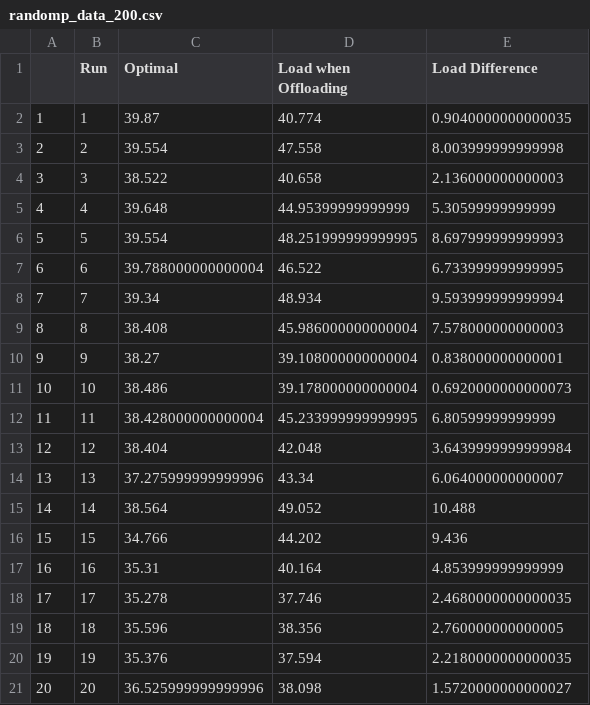
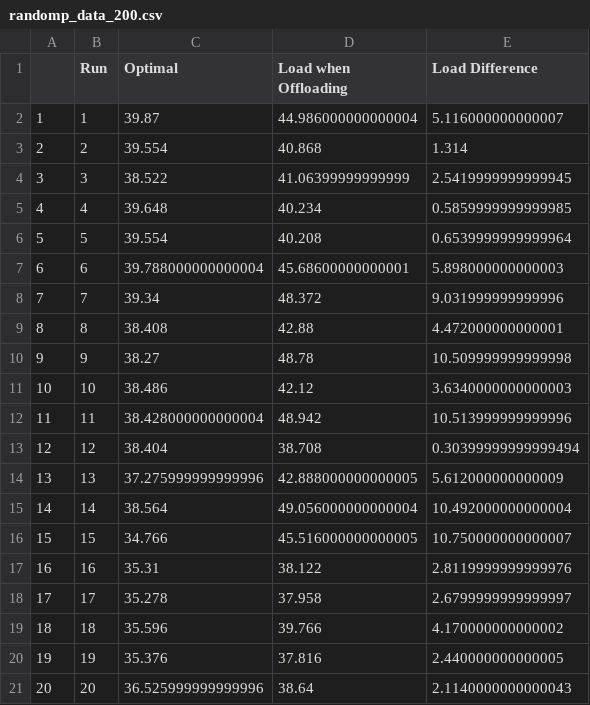
Before and after one commit to podyssea/Optimal-Stopping-Theory-Models, a CSV file: build/randomp_figures/dataframes/randomp_data_200.csv, drawn as a sheet.

```diff
--- a/build/randomp_figures/dataframes/randomp_data_200.csv
+++ b/build/randomp_figures/dataframes/randomp_data_200.csv
@@ -1,21 +1,21 @@
 ,Run,Optimal,Load when Offloading,Load Difference
-1,1,39.87,40.774,0.9040000000000035
-2,2,39.554,47.558,8.003999999999998
-3,3,38.522,40.658,2.136000000000003
-4,4,39.648,44.95399999999999,5.30599999999999
-5,5,39.554,48.251999999999995,8.697999999999993
-6,6,39.788000000000004,46.522,6.733999999999995
-7,7,39.34,48.934,9.593999999999994
-8,8,38.408,45.986000000000004,7.578000000000003
-9,9,38.27,39.108000000000004,0.838000000000001
-10,10,38.486,39.178000000000004,0.6920000000000073
-11,11,38.428000000000004,45.233999999999995,6.80599999999999
-12,12,38.404,42.048,3.6439999999999984
-13,13,37.275999999999996,43.34,6.064000000000007
-14,14,38.564,49.052,10.488
-15,15,34.766,44.202,9.436
-16,16,35.31,40.164,4.853999999999999
-17,17,35.278,37.746,2.4680000000000035
-18,18,35.596,38.356,2.760000000000005
-19,19,35.376,37.594,2.2180000000000035
-20,20,36.525999999999996,38.098,1.5720000000000027
+1,1,39.87,44.986000000000004,5.116000000000007
+2,2,39.554,40.868,1.314
+3,3,38.522,41.06399999999999,2.5419999999999945
+4,4,39.648,40.234,0.5859999999999985
+5,5,39.554,40.208,0.6539999999999964
+6,6,39.788000000000004,45.68600000000001,5.898000000000003
+7,7,39.34,48.372,9.031999999999996
+8,8,38.408,42.88,4.472000000000001
+9,9,38.27,48.78,10.509999999999998
+10,10,38.486,42.12,3.6340000000000003
+11,11,38.428000000000004,48.942,10.513999999999996
+12,12,38.404,38.708,0.30399999999999494
+13,13,37.275999999999996,42.888000000000005,5.612000000000009
+14,14,38.564,49.056000000000004,10.492000000000004
+15,15,34.766,45.516000000000005,10.750000000000007
+16,16,35.31,38.122,2.8119999999999976
+17,17,35.278,37.958,2.6799999999999997
+18,18,35.596,39.766,4.170000000000002
+19,19,35.376,37.816,2.440000000000005
+20,20,36.525999999999996,38.64,2.1140000000000043
```
Also changed, not shown: build/averages/dataframes/averages_data.csv, 11 other files.
